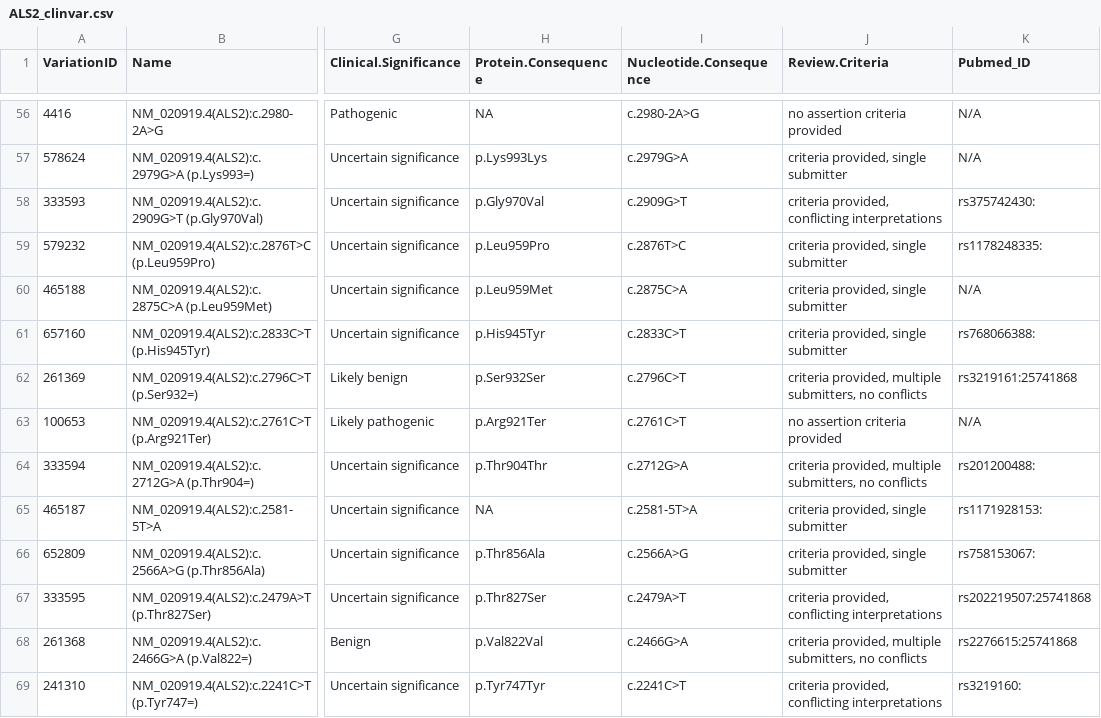
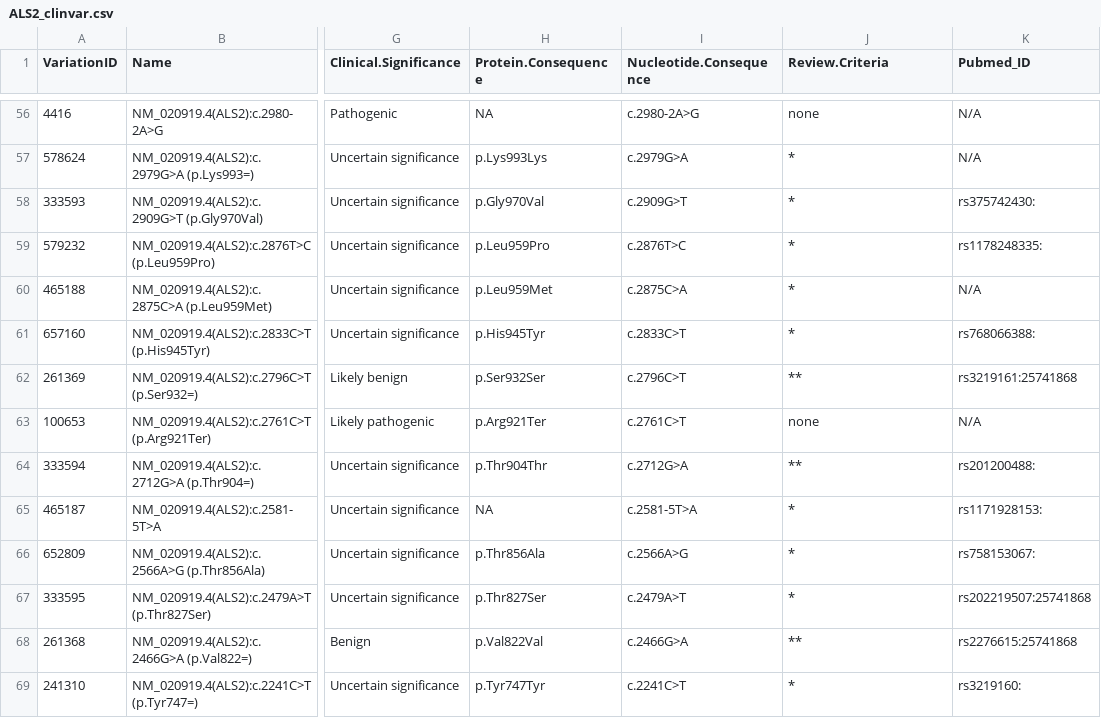
Before and after one commit to joshdgreen77/ALS-Variant-Viewer-, a CSV file: clinvar_cache/ALS2_clinvar.csv, drawn as a sheet; only a part is shown, gaps mark what is left out; the diff covers the shown part only; the diff names each change by its address in the sheet, - before the commit and + after, or states it on an @@ line.

```diff
--- a/clinvar_cache/ALS2_clinvar.csv
+++ b/clinvar_cache/ALS2_clinvar.csv
-J56 (Review.Criteria): no assertion criteria provided
+J56 (Review.Criteria): none
-J57 (Review.Criteria): criteria provided, single submitter
+J57 (Review.Criteria): *
-J58 (Review.Criteria): criteria provided, conflicting interpretations
+J58 (Review.Criteria): *
-J59:J61 (Review.Criteria): criteria provided, single submitter
+J59:J61 (Review.Criteria): *
-J62 (Review.Criteria): criteria provided, multiple submitters, no conflicts
+J62 (Review.Criteria): **
-J63 (Review.Criteria): no assertion criteria provided
+J63 (Review.Criteria): none
-J64 (Review.Criteria): criteria provided, multiple submitters, no conflicts
+J64 (Review.Criteria): **
-J65:J66 (Review.Criteria): criteria provided, single submitter
+J65:J66 (Review.Criteria): *
-J67 (Review.Criteria): criteria provided, conflicting interpretations
+J67 (Review.Criteria): *
-J68 (Review.Criteria): criteria provided, multiple submitters, no conflicts
+J68 (Review.Criteria): **
-J69 (Review.Criteria): criteria provided, conflicting interpretations
+J69 (Review.Criteria): *
```
Also changed, not shown: 111 edited cells elsewhere in this file.
